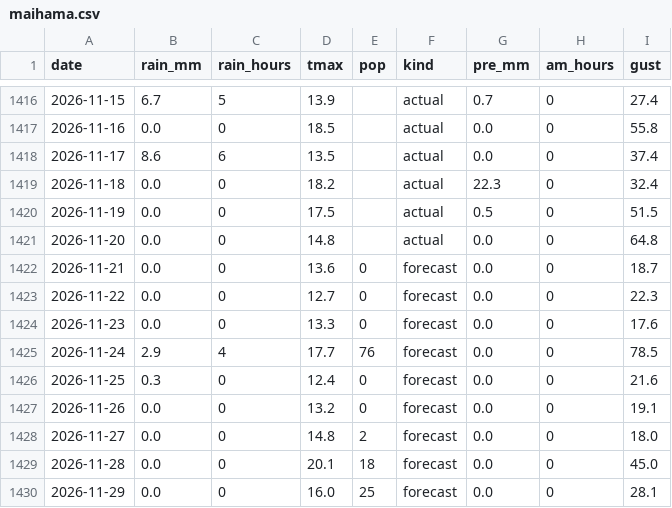
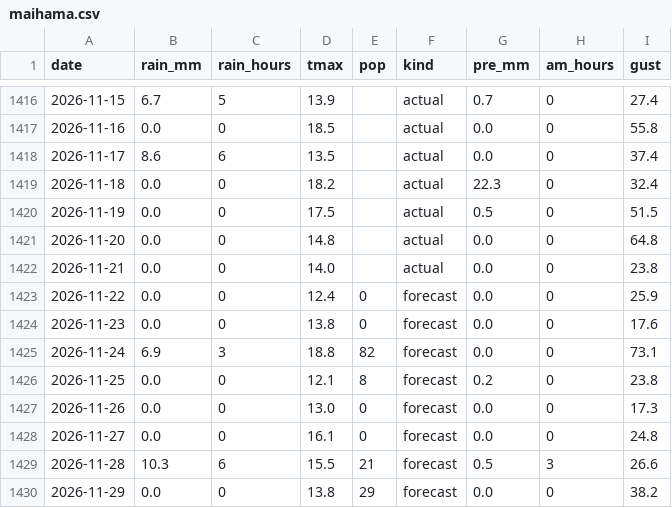
Before and after one commit to EbiharaYuki/disney, a CSV file: data/weather/maihama.csv, drawn as a sheet; only a part is shown, gaps mark what is left out; the diff covers the shown part only.

```diff
--- a/data/weather/maihama.csv
+++ b/data/weather/maihama.csv
@@ -1421,10 +1421,10 @@ date,rain_mm,rain_hours,tmax,pop,kind,pre_mm,am_hours,gust
 2026-11-20,0.0,0,14.8,,actual,0.0,0,64.8
-2026-11-21,0.0,0,13.6,0,forecast,0.0,0,18.7
-2026-11-22,0.0,0,12.7,0,forecast,0.0,0,22.3
-2026-11-23,0.0,0,13.3,0,forecast,0.0,0,17.6
-2026-11-24,2.9,4,17.7,76,forecast,0.0,0,78.5
-2026-11-25,0.3,0,12.4,0,forecast,0.0,0,21.6
-2026-11-26,0.0,0,13.2,0,forecast,0.0,0,19.1
-2026-11-27,0.0,0,14.8,2,forecast,0.0,0,18.0
-2026-11-28,0.0,0,20.1,18,forecast,0.0,0,45.0
-2026-11-29,0.0,0,16.0,25,forecast,0.0,0,28.1
+2026-11-21,0.0,0,14.0,,actual,0.0,0,23.8
+2026-11-22,0.0,0,12.4,0,forecast,0.0,0,25.9
+2026-11-23,0.0,0,13.8,0,forecast,0.0,0,17.6
+2026-11-24,6.9,3,18.8,82,forecast,0.0,0,73.1
+2026-11-25,0.0,0,12.1,8,forecast,0.2,0,23.8
+2026-11-26,0.0,0,13.0,0,forecast,0.0,0,17.3
+2026-11-27,0.0,0,16.1,0,forecast,0.0,0,24.8
+2026-11-28,10.3,6,15.5,21,forecast,0.5,3,26.6
+2026-11-29,0.0,0,13.8,29,forecast,0.0,0,38.2
```
Also changed, not shown: 1 added row and 27 edited cells elsewhere in this file, data/history/qt_forecast_log.csv, data/history/tdl.csv, 13 other files.
